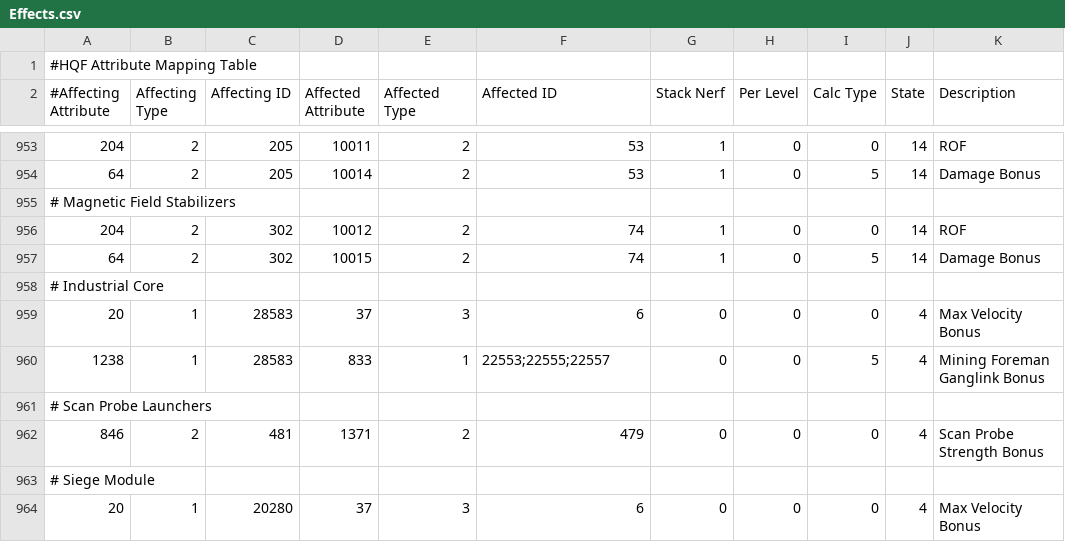
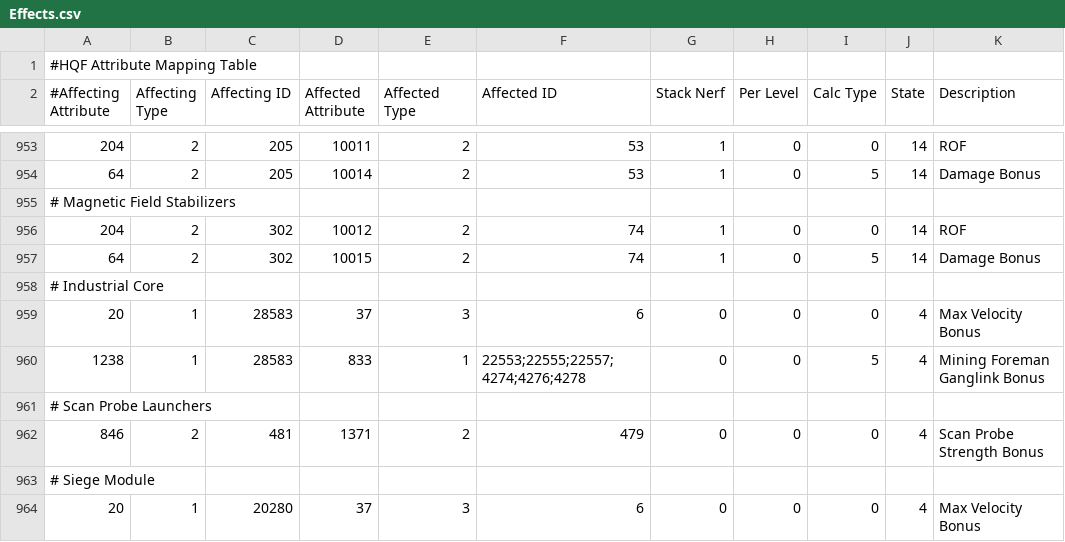
Before and after one commit to kmainyu/EveHQ, a CSV file: EveHQ.HQF/Resources/Effects.csv, drawn as a sheet; only a part is shown, gaps mark what is left out.

Commit message:
HQF: Fixed industrial core bonus to mining foreman links

```diff
--- a/EveHQ.HQF/Resources/Effects.csv
+++ b/EveHQ.HQF/Resources/Effects.csv
@@ -959,3 +959,3 @@
 20,1,28583,37,3,6,0,0,0,4,Max Velocity Bonus
-1238,1,28583,833,1,22553;22555;22557,0,0,5,4,Mining Foreman Ganglink Bonus
+1238,1,28583,833,1,22553;22555;22557;4274;4276;4278,0,0,5,4,Mining Foreman Ganglink Bonus
 # Scan Probe Launchers,,,,,,,,,,
```
